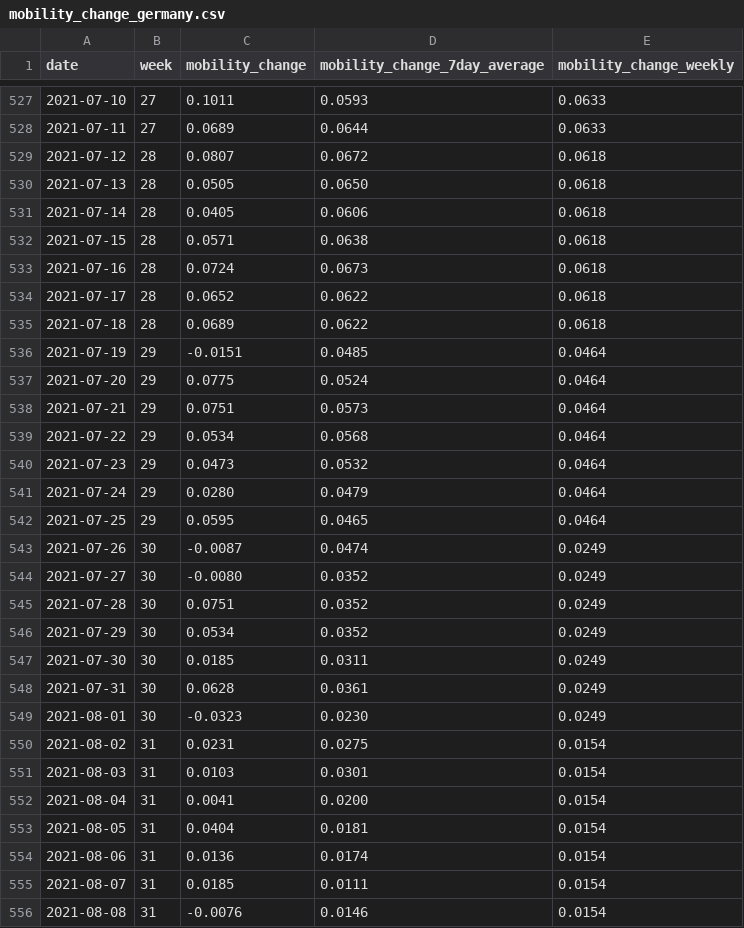
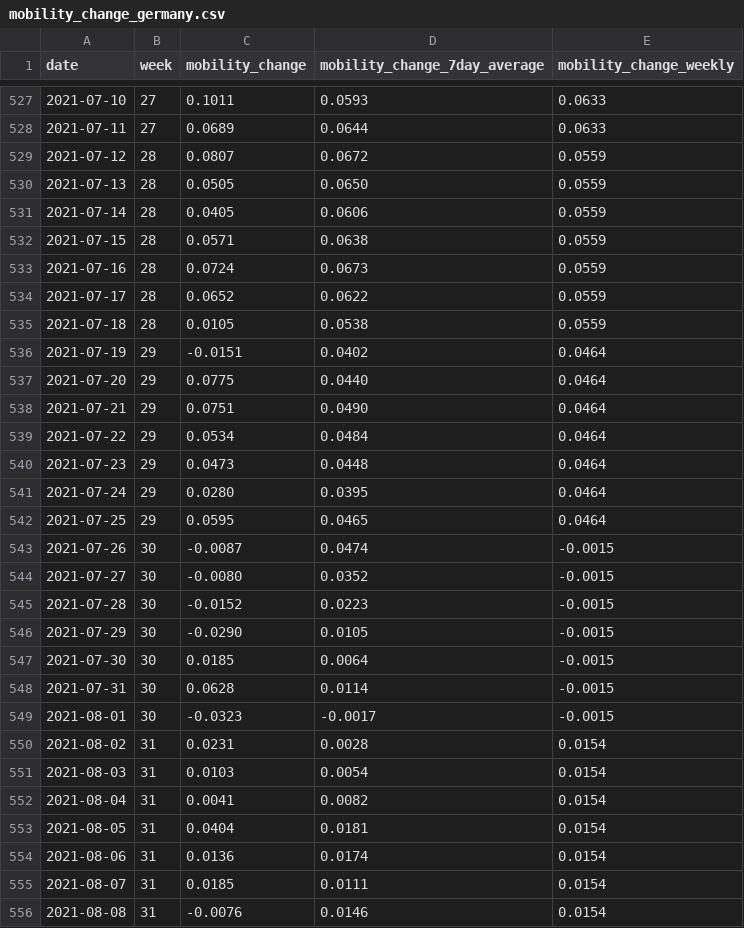
Before and after one commit to rocs-org/covid-mobility-data, a CSV file: data/mobility_change/mobility_change_germany.csv, drawn as a sheet; only a part is shown, gaps mark what is left out; the diff covers the shown part only.

```diff
--- a/data/mobility_change/mobility_change_germany.csv
+++ b/data/mobility_change/mobility_change_germany.csv
@@ -528,26 +528,26 @@ date,week,mobility_change,mobility_change_7day_average,mobility_change_weekly
 2021-07-11,27,0.0689,0.0644,0.0633
-2021-07-12,28,0.0807,0.0672,0.0618
-2021-07-13,28,0.0505,0.0650,0.0618
-2021-07-14,28,0.0405,0.0606,0.0618
-2021-07-15,28,0.0571,0.0638,0.0618
-2021-07-16,28,0.0724,0.0673,0.0618
-2021-07-17,28,0.0652,0.0622,0.0618
-2021-07-18,28,0.0689,0.0622,0.0618
-2021-07-19,29,-0.0151,0.0485,0.0464
-2021-07-20,29,0.0775,0.0524,0.0464
-2021-07-21,29,0.0751,0.0573,0.0464
-2021-07-22,29,0.0534,0.0568,0.0464
-2021-07-23,29,0.0473,0.0532,0.0464
-2021-07-24,29,0.0280,0.0479,0.0464
+2021-07-12,28,0.0807,0.0672,0.0559
+2021-07-13,28,0.0505,0.0650,0.0559
+2021-07-14,28,0.0405,0.0606,0.0559
+2021-07-15,28,0.0571,0.0638,0.0559
+2021-07-16,28,0.0724,0.0673,0.0559
+2021-07-17,28,0.0652,0.0622,0.0559
+2021-07-18,28,0.0105,0.0538,0.0559
+2021-07-19,29,-0.0151,0.0402,0.0464
+2021-07-20,29,0.0775,0.0440,0.0464
+2021-07-21,29,0.0751,0.0490,0.0464
+2021-07-22,29,0.0534,0.0484,0.0464
+2021-07-23,29,0.0473,0.0448,0.0464
+2021-07-24,29,0.0280,0.0395,0.0464
 2021-07-25,29,0.0595,0.0465,0.0464
-2021-07-26,30,-0.0087,0.0474,0.0249
-2021-07-27,30,-0.0080,0.0352,0.0249
-2021-07-28,30,0.0751,0.0352,0.0249
-2021-07-29,30,0.0534,0.0352,0.0249
-2021-07-30,30,0.0185,0.0311,0.0249
-2021-07-31,30,0.0628,0.0361,0.0249
-2021-08-01,30,-0.0323,0.0230,0.0249
-2021-08-02,31,0.0231,0.0275,0.0154
-2021-08-03,31,0.0103,0.0301,0.0154
-2021-08-04,31,0.0041,0.0200,0.0154
+2021-07-26,30,-0.0087,0.0474,-0.0015
+2021-07-27,30,-0.0080,0.0352,-0.0015
+2021-07-28,30,-0.0152,0.0223,-0.0015
+2021-07-29,30,-0.0290,0.0105,-0.0015
+2021-07-30,30,0.0185,0.0064,-0.0015
+2021-07-31,30,0.0628,0.0114,-0.0015
+2021-08-01,30,-0.0323,-0.0017,-0.0015
+2021-08-02,31,0.0231,0.0028,0.0154
+2021-08-03,31,0.0103,0.0054,0.0154
+2021-08-04,31,0.0041,0.0082,0.0154
 2021-08-05,31,0.0404,0.0181,0.0154
```
Also changed, not shown: 7 added rows and 31 edited cells elsewhere in this file, data/mobility_change/mobility_change_bundeslaender.csv.
